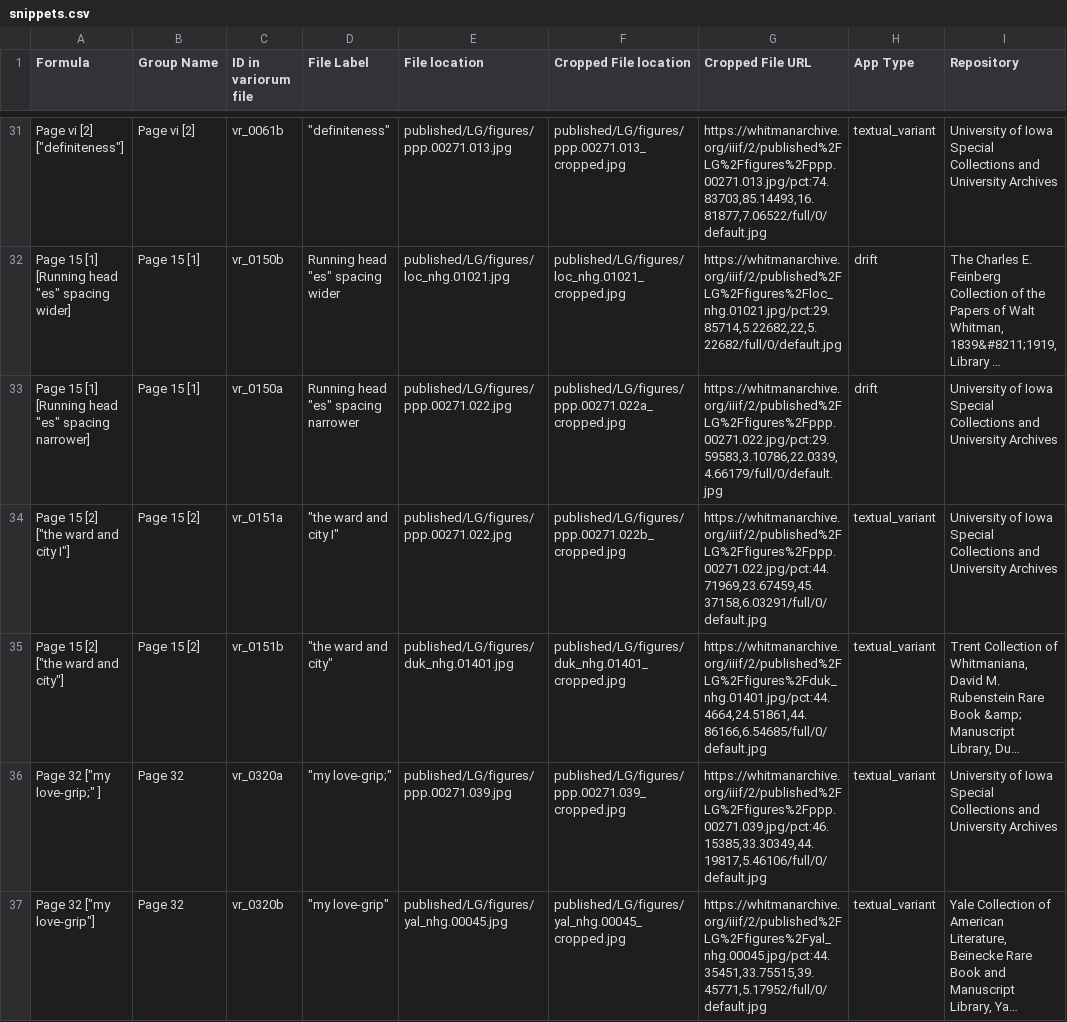
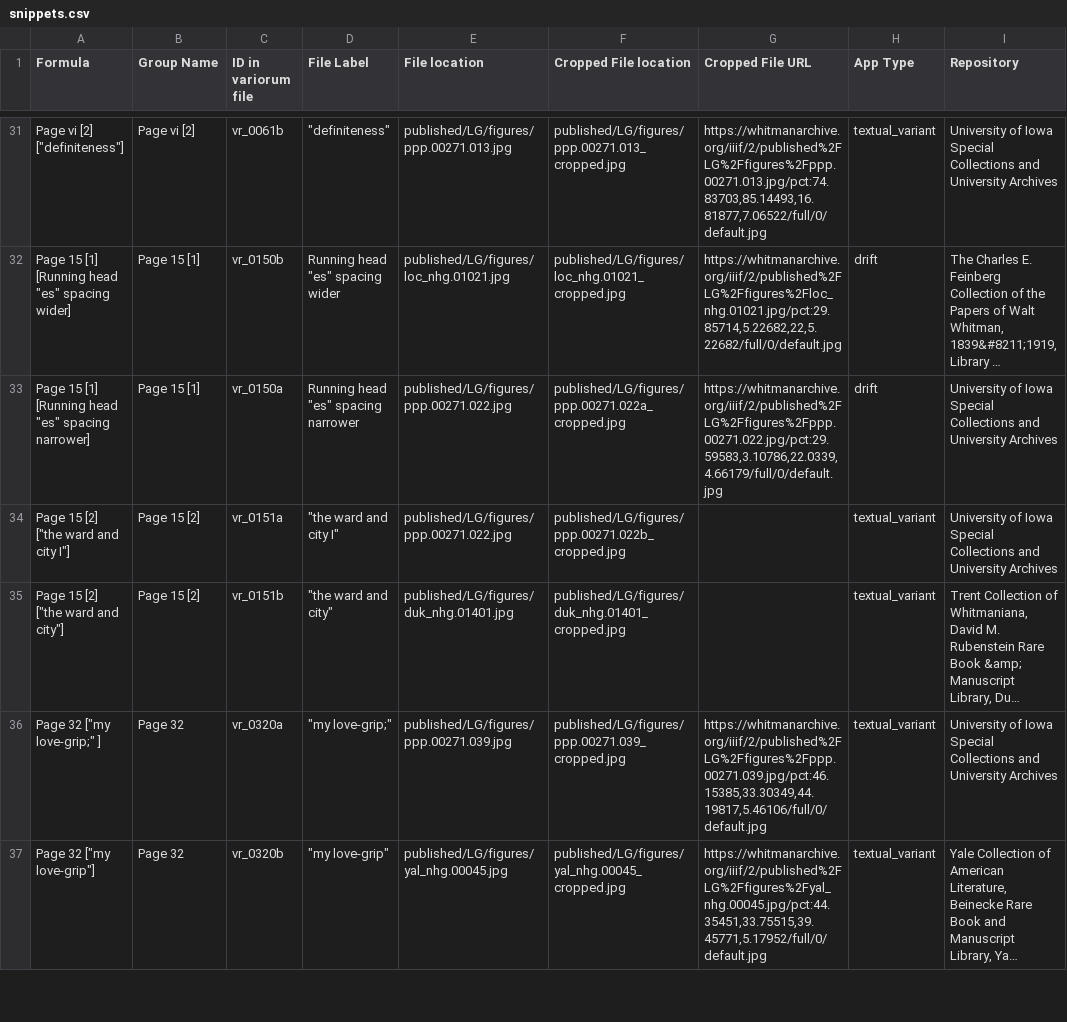
Before and after one commit to whitmanarchive/whitman-LG_1855_variorum, a CSV file: source/csv/snippets.csv, drawn as a sheet; only a part is shown, gaps mark what is left out; long unchanged cells end in …; the diff covers the shown part only; the diff names each change by its address in the sheet, - before the commit and + after, or states it on an @@ line.

```diff
--- a/source/csv/snippets.csv
+++ b/source/csv/snippets.csv
-G34 (Cropped File URL): https://whitmanarchive.org/iiif/2/published%2FLG%2Ffigures%2Fppp.00271.022.jpg/pct:44.71969,23.67459,45.37158,6.03291/full/0/default.jpg
+G34 (Cropped File URL): (empty)
-G35 (Cropped File URL): https://whitmanarchive.org/iiif/2/published%2FLG%2Ffigures%2Fduk_nhg.01401.jpg/pct:44.4664,24.51861,44.86166,6.54685/full/0/default.jpg
+G35 (Cropped File URL): (empty)
```
Also changed, not shown: 18 edited cells elsewhere in this file, 20 other files.
